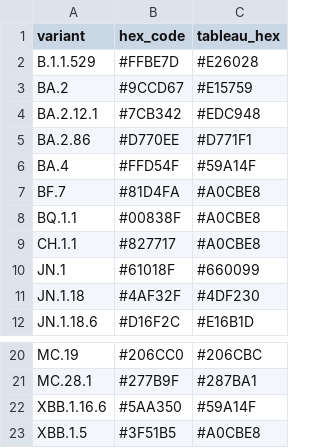
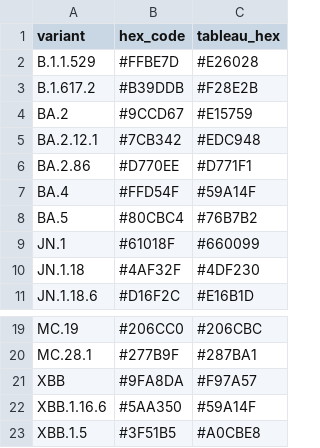
Before and after one commit to NW-PaGe/lineage-classification-cdc, a CSV file: pull_hexcodes/qa_disagreements.csv, drawn as a sheet; only a part is shown, gaps mark what is left out; removed rows and columns are numbered as before the commit, all else as after; the diff names each change by its address in the sheet, - before the commit and + after, or states it on an @@ line.

```diff
--- a/pull_hexcodes/qa_disagreements.csv
+++ b/pull_hexcodes/qa_disagreements.csv
+row 3: B.1.617.2 | #B39DDB | #F28E2B
-row 7: BF.7 | #81D4FA | #A0CBE8
-row 8: BQ.1.1 | #00838F | #A0CBE8
-row 9: CH.1.1 | #827717 | #A0CBE8
+row 8: BA.5 | #80CBC4 | #76B7B2
+row 21: XBB | #9FA8DA | #F97A57
```
Also changed, not shown: pull_hexcodes/pending_additions.csv, 1 other file.
